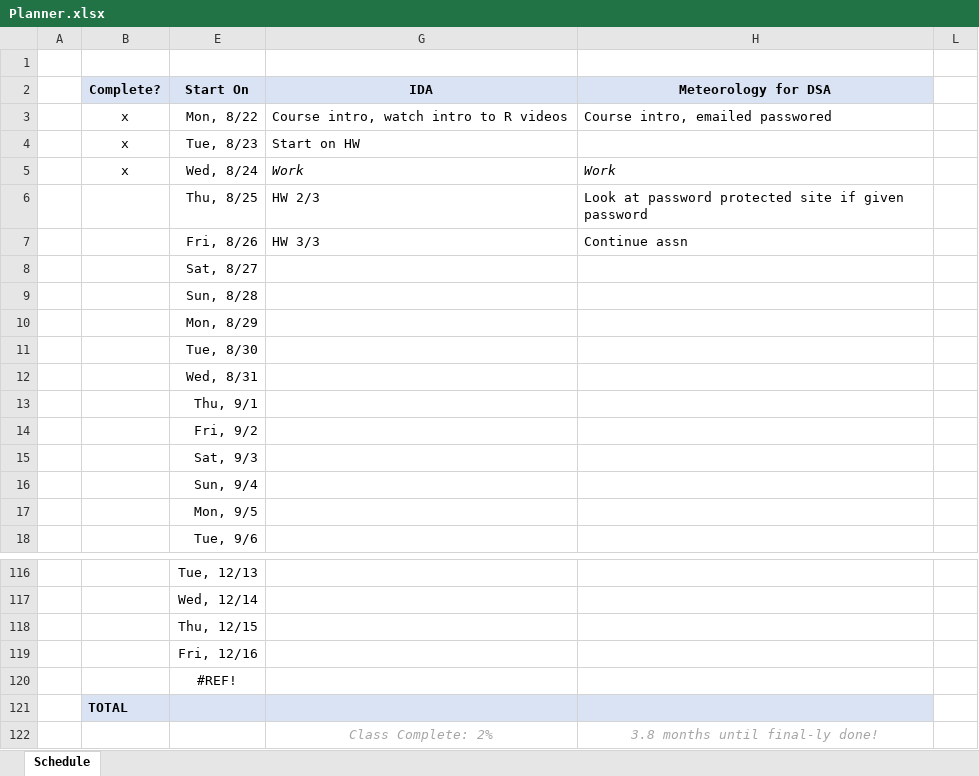
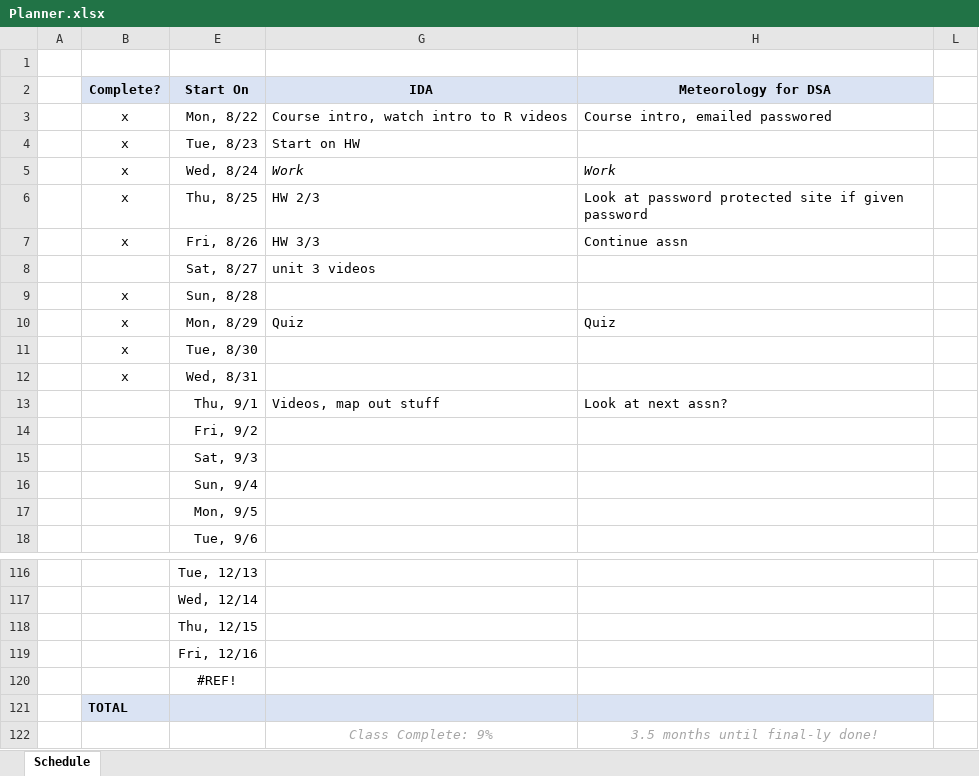
Before and after one commit to Daniel-Carpenter/Advanced-Analytics-in-R, an Excel workbook: Planner.xlsx, sheet Schedule, drawn as a sheet; only a part is shown, gaps mark what is left out; values as stored, in another font and other column widths than the file's, no borders; charts and pictures and conditional formats not drawn; the diff names each change by its address in the sheet, - before the commit and + after, or states it on an @@ line.

Commit message:
Update Planner.xlsx

```diff
--- a/Planner.xlsx (sheet Schedule)
+++ b/Planner.xlsx (sheet Schedule)
-B6:B7 (Complete?): (empty)
+B6:B7 (Complete?): x
-G8 (IDA): (empty)
+G8 (IDA): unit 3 videos
-B9:B12 (Complete?): (empty)
+B9:B12 (Complete?): x
-G10 (IDA): (empty)
+G10 (IDA): Quiz
-H10 (Meteorology for DSA): (empty)
+H10 (Meteorology for DSA): Quiz
-G13 (IDA): (empty)
+G13 (IDA): Videos, map out stuff
-H13 (Meteorology for DSA): (empty)
+H13 (Meteorology for DSA): Look at next assn?
-G122 (IDA): Class Complete: 2%
+G122 (IDA): Class Complete: 9%
-H122 (Meteorology for DSA): 3.8 months until final-ly done!
+H122 (Meteorology for DSA): 3.5 months until final-ly done!
```
Also changed, not shown: hidden cells.
